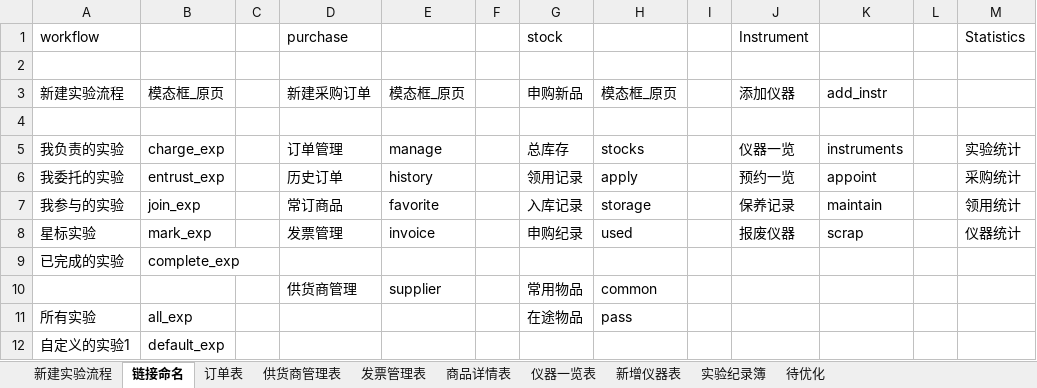
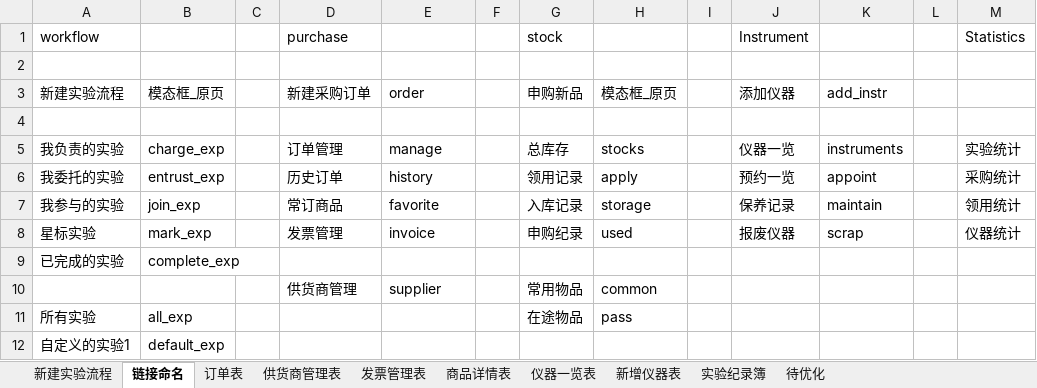
Before and after one commit to byn2001/WDWD01, an Excel workbook: 数据表.xlsx, sheet 链接命名, drawn as a sheet; only a part is shown; values as stored, in another font and other column widths than the file's, no borders; the diff names each change by its address in the sheet, - before the commit and + after, or states it on an @@ line.

Commit message:
名称更新

```diff
--- a/数据表.xlsx (sheet 链接命名)
+++ b/数据表.xlsx (sheet 链接命名)
-E3: 模态框_原页
+E3: order
```
